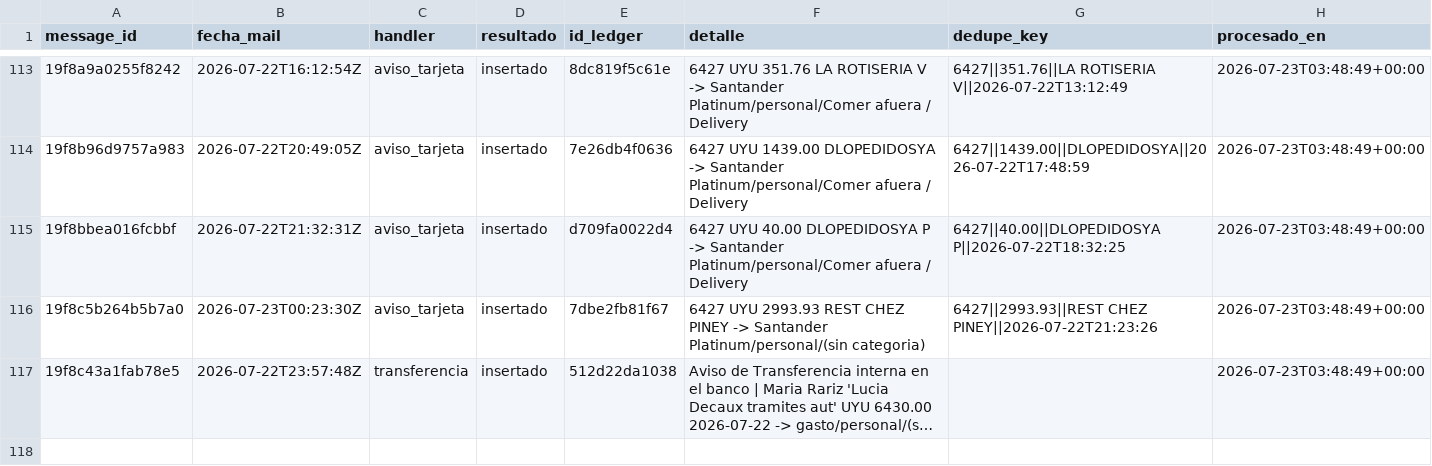
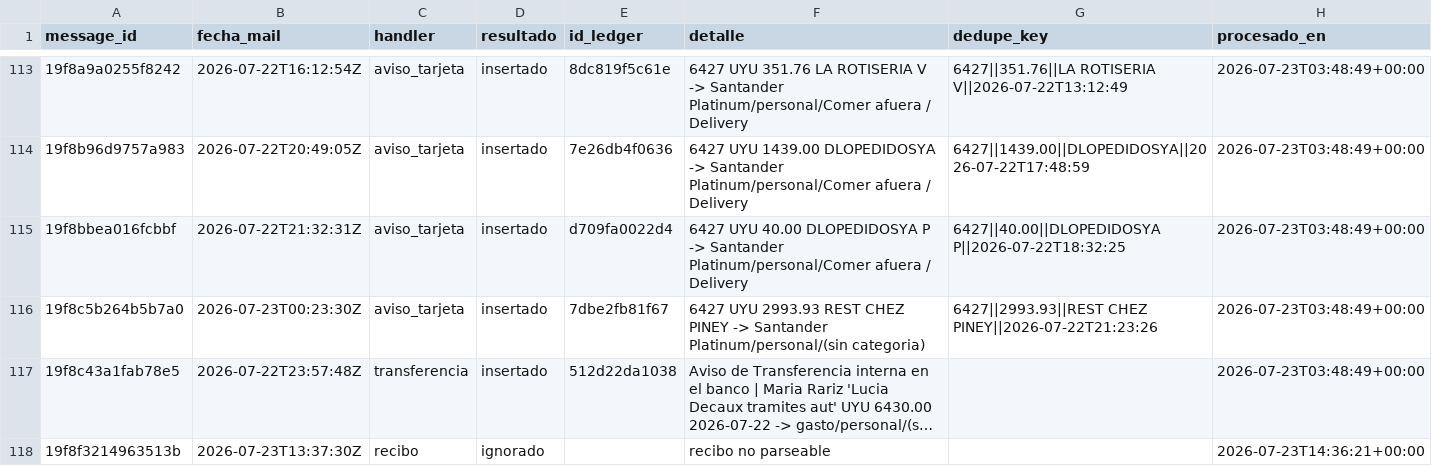
Before and after one commit to joacoguerrae/registro-gastos, a CSV file: data/staging/procesados.csv, drawn as a sheet; only a part is shown, gaps mark what is left out; long unchanged cells end in …; the diff names each change by its address in the sheet, - before the commit and + after, or states it on an @@ line.

```diff
--- a/data/staging/procesados.csv
+++ b/data/staging/procesados.csv
+row 118: 19f8f3214963513b | 2026-07-23T13:37:30Z | recibo | ignorado |  | recibo no parseable |  | 2026-07-23T14:36:21+00:00
```
Also changed, not shown: 4 other files.
